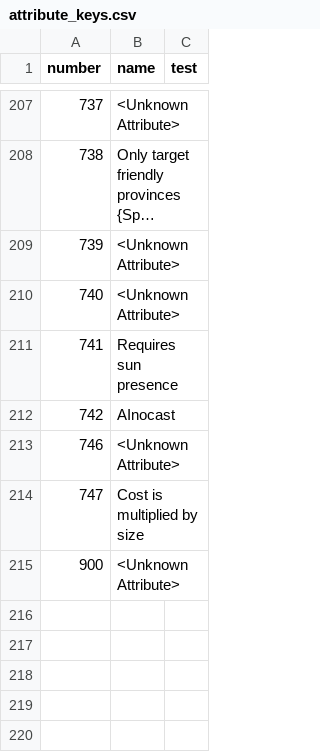
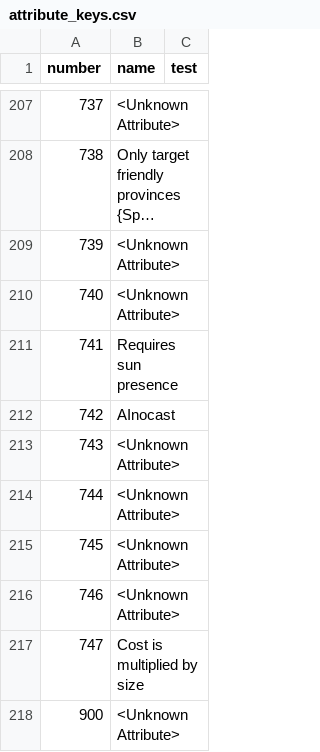
Before and after one commit to larzm42/dom5inspector, a CSV file: gamedata/attribute_keys.csv, drawn as a sheet; only a part is shown, gaps mark what is left out; long unchanged cells end in …; the diff names each change by its address in the sheet, - before the commit and + after, or states it on an @@ line.

Commit message:
Add missing attribute.

```diff
--- a/gamedata/attribute_keys.csv
+++ b/gamedata/attribute_keys.csv
+row 213: 743 | <Unknown Attribute>
+row 214: 744 | <Unknown Attribute>
+row 215: 745 | <Unknown Attribute>
```
